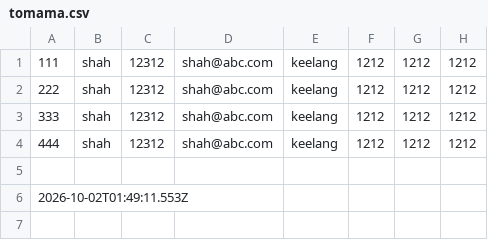
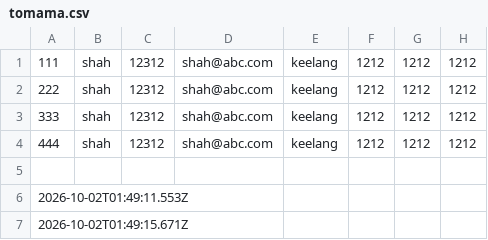
Before and after one commit to shahzar2/shahzar2, a CSV file: tomama.csv, drawn as a sheet; the diff names each change by its address in the sheet, - before the commit and + after, or states it on an @@ line.

Commit message:
Add timestamp

```diff
--- a/tomama.csv
+++ b/tomama.csv
+row 7: 2026-10-02T01:49:15.671Z
```
